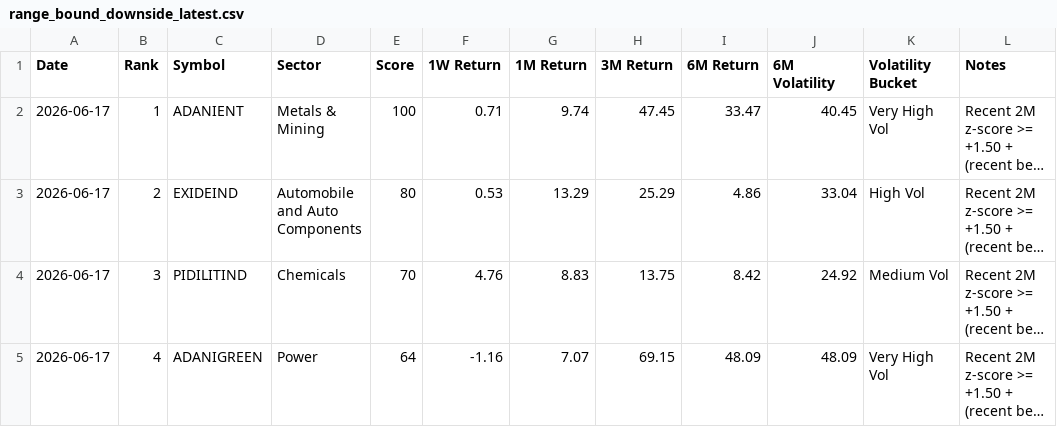
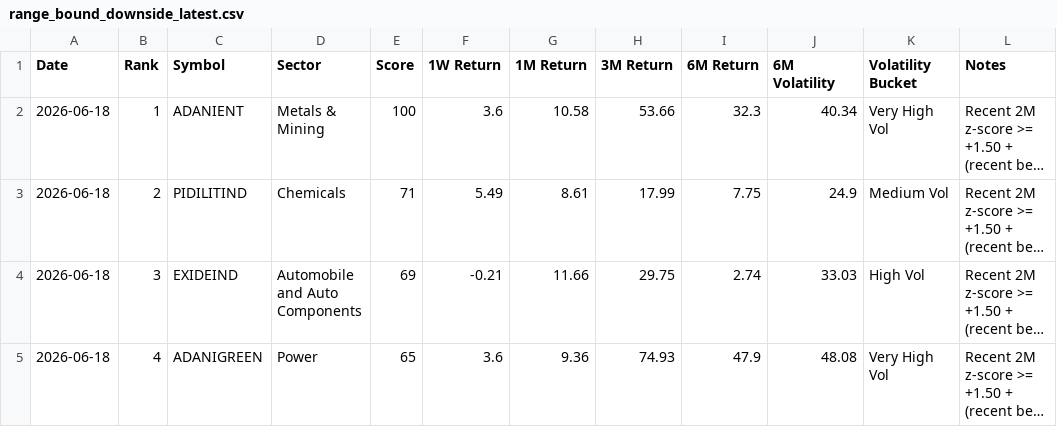
Before and after one commit to lightninbulls-stack/hanush-app, a CSV file: backend/data/range_bound_downside_latest.csv, drawn as a sheet; only a part is shown; long unchanged cells end in …; the diff covers the shown part only; the diff names each change by its address in the sheet, - before the commit and + after, or states it on an @@ line.

```diff
--- a/backend/data/range_bound_downside_latest.csv
+++ b/backend/data/range_bound_downside_latest.csv
-A2:A5 (Date): 2026-06-17
+A2:A5 (Date): 2026-06-18
-F2 (1W Return): 0.71
+F2 (1W Return): 3.6
-G2 (1M Return): 9.74
+G2 (1M Return): 10.58
-H2 (3M Return): 47.45
+H2 (3M Return): 53.66
-I2 (6M Return): 33.47
+I2 (6M Return): 32.3
-J2 (6M Volatility): 40.45
+J2 (6M Volatility): 40.34
-C3 (Symbol): EXIDEIND
+C3 (Symbol): PIDILITIND
-D3 (Sector): Automobile and Auto Components
+D3 (Sector): Chemicals
-E3 (Score): 80
+E3 (Score): 71
-F3 (1W Return): 0.53
+F3 (1W Return): 5.49
-G3 (1M Return): 13.29
+G3 (1M Return): 8.61
-H3 (3M Return): 25.29
+H3 (3M Return): 17.99
-I3 (6M Return): 4.86
+I3 (6M Return): 7.75
-J3 (6M Volatility): 33.04
+J3 (6M Volatility): 24.9
-K3 (Volatility Bucket): High Vol
+K3 (Volatility Bucket): Medium Vol
-C4 (Symbol): PIDILITIND
+C4 (Symbol): EXIDEIND
-D4 (Sector): Chemicals
+D4 (Sector): Automobile and Auto Components
-E4 (Score): 70
+E4 (Score): 69
-F4 (1W Return): 4.76
+F4 (1W Return): -0.21
-G4 (1M Return): 8.83
+G4 (1M Return): 11.66
-H4 (3M Return): 13.75
+H4 (3M Return): 29.75
-I4 (6M Return): 8.42
+I4 (6M Return): 2.74
-J4 (6M Volatility): 24.92
+J4 (6M Volatility): 33.03
-K4 (Volatility Bucket): Medium Vol
+K4 (Volatility Bucket): High Vol
-E5 (Score): 64
+E5 (Score): 65
-F5 (1W Return): -1.16
+F5 (1W Return): 3.6
-G5 (1M Return): 7.07
+G5 (1M Return): 9.36
-H5 (3M Return): 69.15
+H5 (3M Return): 74.93
-I5 (6M Return): 48.09
+I5 (6M Return): 47.9
-J5 (6M Volatility): 48.09
+J5 (6M Volatility): 48.08
```
Also changed, not shown: 131 edited cells elsewhere in this file, backend/data/range_bound_snapshot.csv, backend/data/range_bound_upside_latest.csv.
